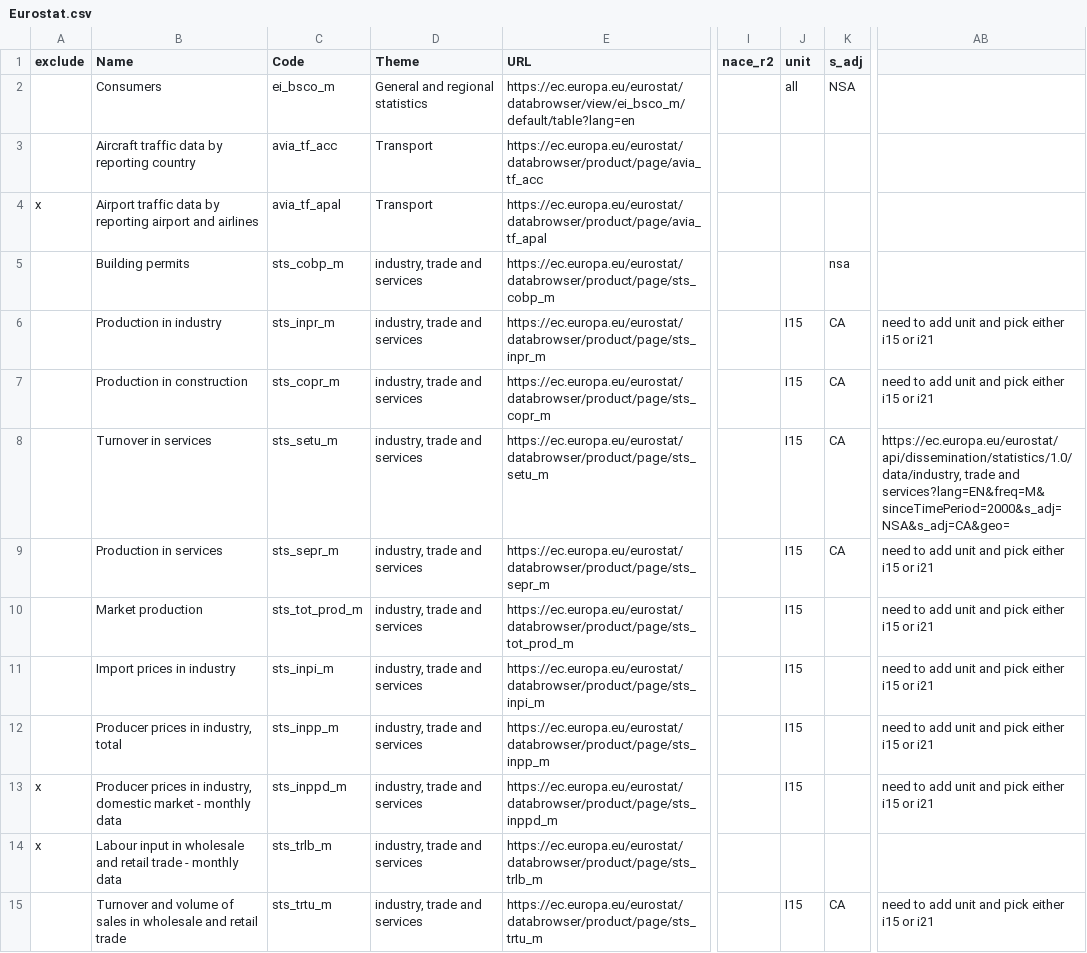
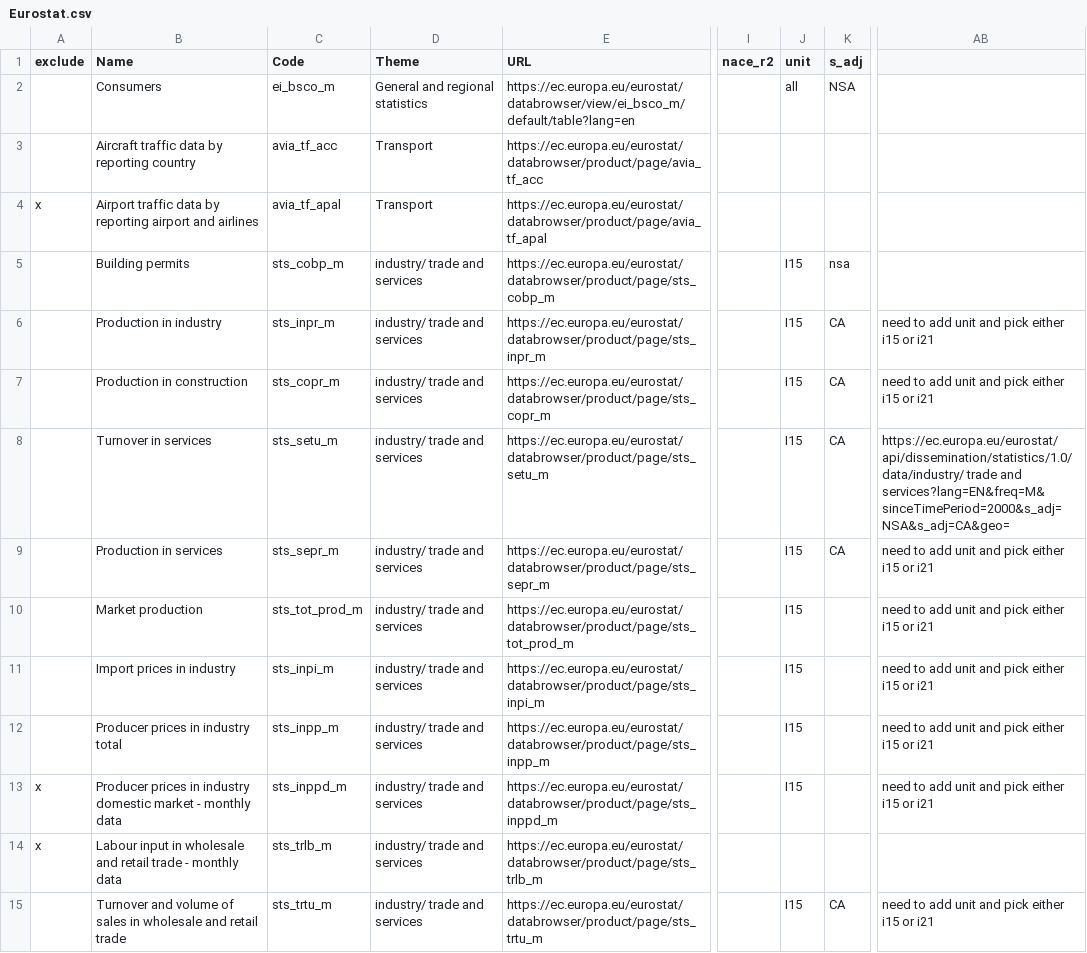
Before and after one commit to Correlate-Finance/correlate-backend, a CSV file: correlate/datasets/management/commands/data/Eurostat.csv, drawn as a sheet; only a part is shown, gaps mark what is left out; the diff covers the shown part only; the diff names each change by its address in the sheet, - before the commit and + after, or states it on an @@ line.

```diff
--- a/correlate/datasets/management/commands/data/Eurostat.csv
+++ b/correlate/datasets/management/commands/data/Eurostat.csv
-D5:D15 (Theme): industry, trade and services
+D5:D15 (Theme): industry/ trade and services
-J5 (unit): (empty)
+J5 (unit): I15
-AB8: https://ec.europa.eu/eurostat/api/dissemination/statistics/1.0/data/industry, trade and…
+AB8: https://ec.europa.eu/eurostat/api/dissemination/statistics/1.0/data/industry/ trade and…
-B12 (Name): Producer prices in industry, total
+B12 (Name): Producer prices in industry total
-B13 (Name): …prices in industry, domestic market…
+B13 (Name): …prices in industry domestic market…
```
Also changed, not shown: 13 edited cells elsewhere in this file, 4 other files.
